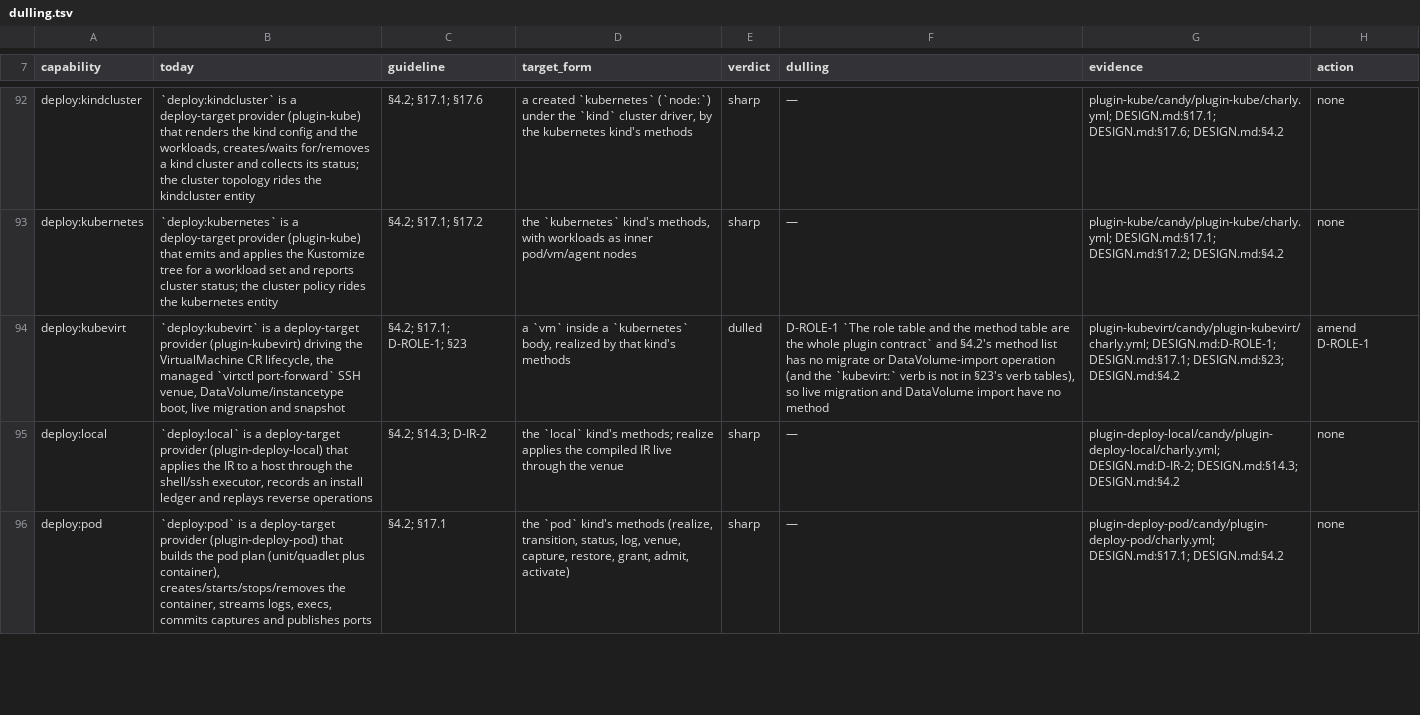
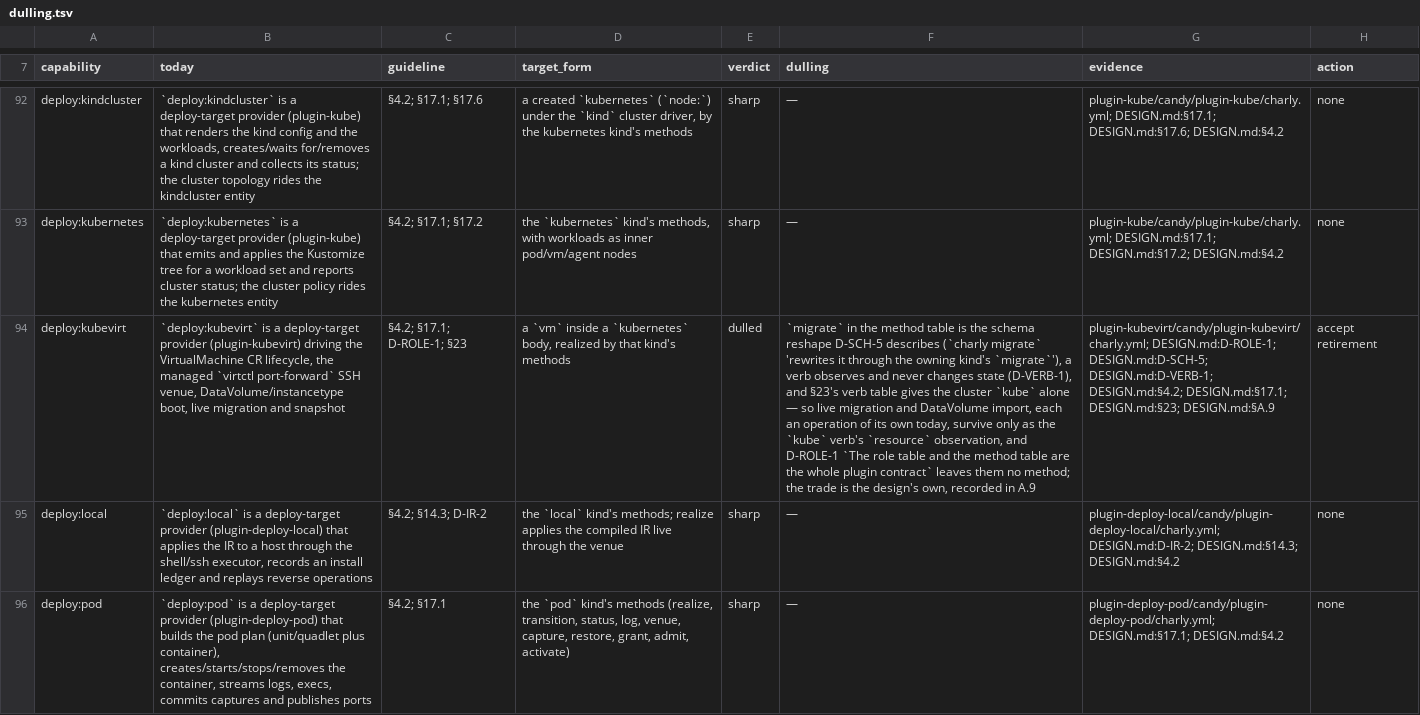
Before and after one commit to opencharly/opencharly, a TSV file: design/dulling.tsv, drawn as a sheet; only a part is shown, gaps mark what is left out; the diff covers the shown part only; the diff names each change by its address in the sheet, - before the commit and + after, or states it on an @@ line.

```diff
--- a/design/dulling.tsv
+++ b/design/dulling.tsv
-F94 (dulling): D-ROLE-1 `The role table and the method table are the whole plugin contract` and §4.2's method list has no migrate or DataVolume-import operation (and the `kubevirt:` verb is not in §23's verb tables), so live migration and DataVolume import have no method
+F94 (dulling): `migrate` in the method table is the schema reshape D-SCH-5 describes (`charly migrate` 'rewrites it through the owning kind's `migrate`'), a verb observes and never changes state (D-VERB-1), and §23's verb table gives the cluster `kube` alone — so live migration and DataVolume import, each an operation of its own today, survive only as the `kube` verb's `resource` observation, and D-ROLE-1 `The role table and the method table are the whole plugin contract` leaves them no method; the trade is the design's own, recorded in A.9
-G94 (evidence): plugin-kubevirt/candy/plugin-kubevirt/charly.yml; DESIGN.md:D-ROLE-1; DESIGN.md:§17.1; DESIGN.md:§23; DESIGN.md:§4.2
+G94 (evidence): plugin-kubevirt/candy/plugin-kubevirt/charly.yml; DESIGN.md:D-ROLE-1; DESIGN.md:D-SCH-5; DESIGN.md:D-VERB-1; DESIGN.md:§4.2; DESIGN.md:§17.1; DESIGN.md:§23; DESIGN.md:§A.9
-H94 (action): amend D-ROLE-1
+H94 (action): accept retirement
```
Also changed, not shown: 5 edited cells elsewhere in this file, 2 other files.
